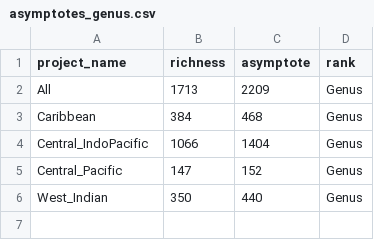
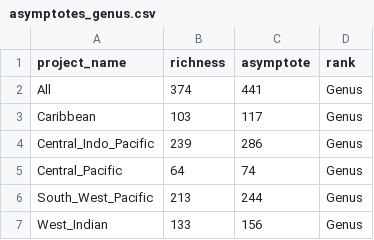
Before and after one commit to virginiemarques/Global_eDNA, a CSV file: outputs/03_accumulation_curves/asymptotes_genus.csv, drawn as a sheet.

```diff
--- a/outputs/03_accumulation_curves/asymptotes_genus.csv
+++ b/outputs/03_accumulation_curves/asymptotes_genus.csv
@@ -1,6 +1,7 @@
 "project_name","richness","asymptote","rank"
-"All",1713,2209,"Genus"
-"Caribbean",384,468,"Genus"
-"Central_IndoPacific",1066,1404,"Genus"
-"Central_Pacific",147,152,"Genus"
-"West_Indian",350,440,"Genus"
+"All",374,441,"Genus"
+"Caribbean",103,117,"Genus"
+"Central_Indo_Pacific",239,286,"Genus"
+"Central_Pacific",64,74,"Genus"
+"South_West_Pacific",213,244,"Genus"
+"West_Indian",133,156,"Genus"
```
Also changed, not shown: outputs/03_accumulation_curves/asymptotes_MOTUs.csv, outputs/03_accumulation_curves/asymptotes_family.csv, 22 other files.
